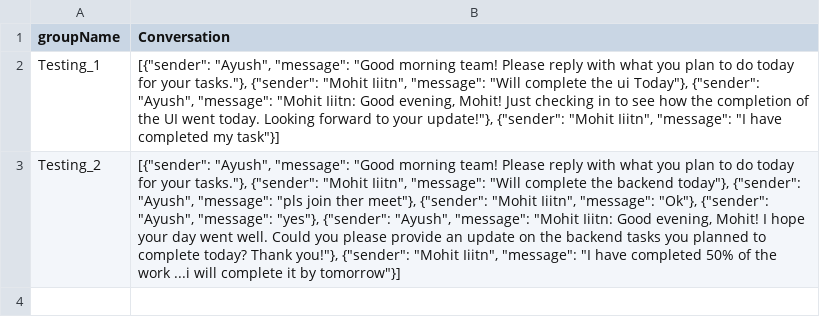
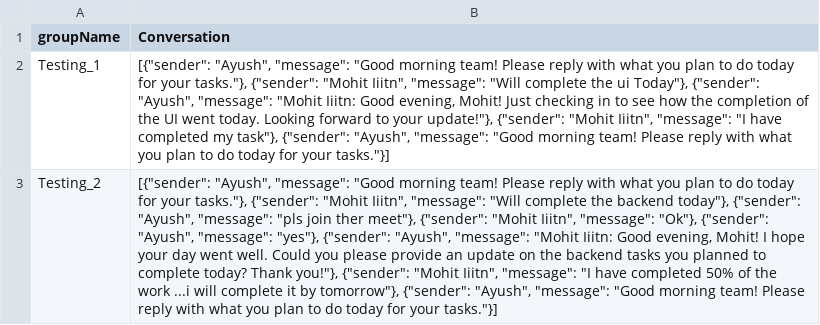
Before and after one commit to Ayush080105/Algorizz-Whatsapp-Agent, a CSV file: core/group_convo.csv, drawn as a sheet; the diff names each change by its address in the sheet, - before the commit and + after, or states it on an @@ line.

```diff
--- a/core/group_convo.csv
+++ b/core/group_convo.csv
-B2 (Conversation): …completed my task"}]
+B2 (Conversation): …completed my task"}, {"sender": "Ayush", "message": "Good morning team! Please reply with what you plan to do today for your tasks."}]
-B3 (Conversation): …it by tomorrow"}]
+B3 (Conversation): …it by tomorrow"}, {"sender": "Ayush", "message": "Good morning team! Please reply with what you plan to do today for your tasks."}]
```
Also changed, not shown: 3 other files.
